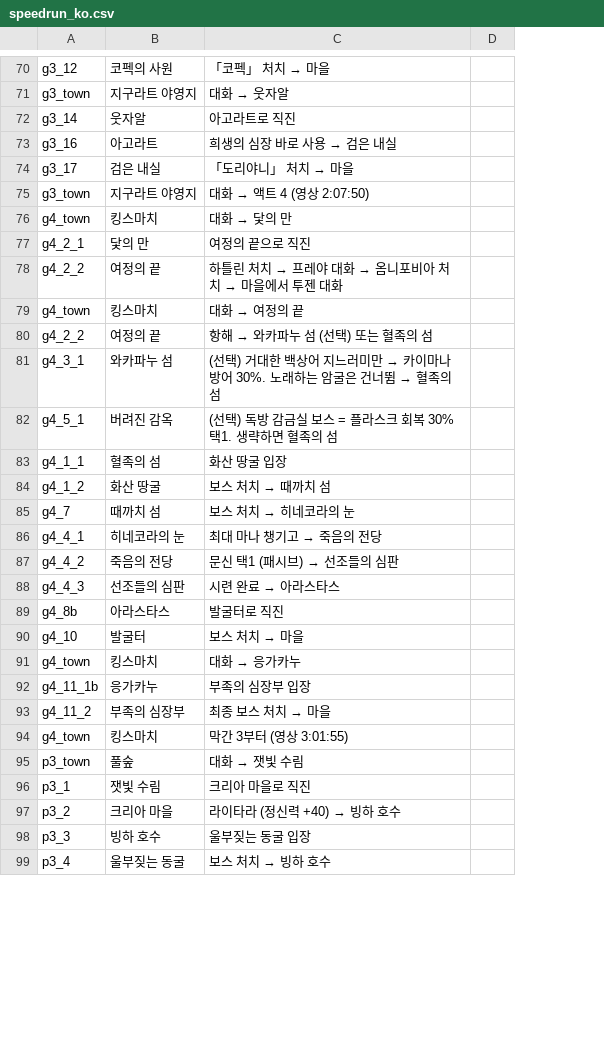
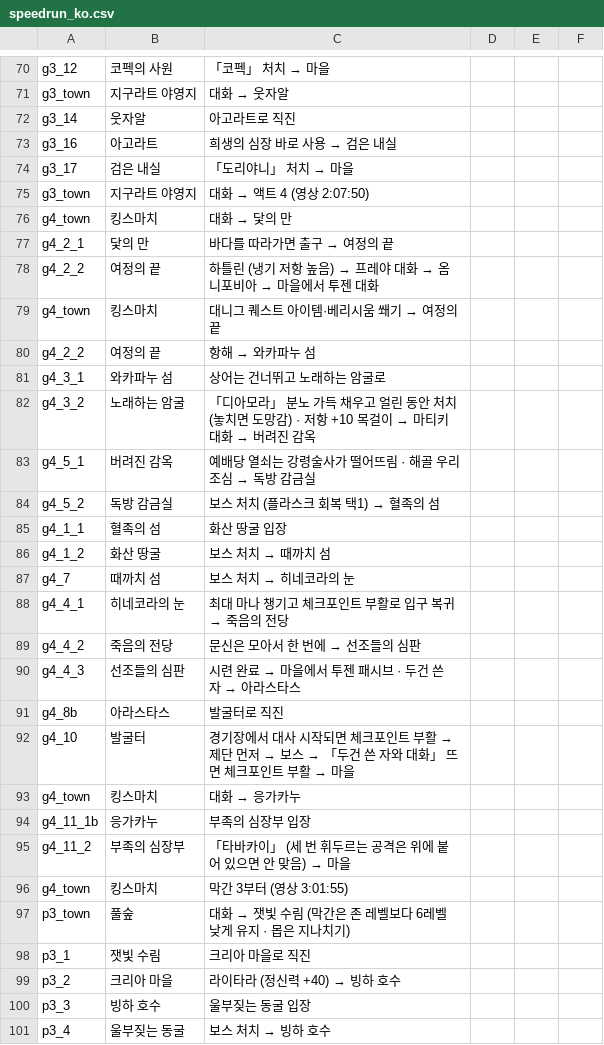
Before and after one commit to ktu0216/poe2-saegida, a CSV file: guides/speedrun_ko.csv, drawn as a sheet; only a part is shown, gaps mark what is left out; removed rows and columns are numbered as before the commit, all else as after; the diff covers the shown part only; the diff names each change by its address in the sheet, - before the commit and + after, or states it on an @@ line.

```diff
--- a/guides/speedrun_ko.csv
+++ b/guides/speedrun_ko.csv
-column D, empty
+column D, empty
+column E, empty
+column F, empty
@@ C77: 여정의 끝으로 직진 → 바다를 따라가면 출구 → 여정의 끝 @@
@@ C78: 하틀린 처치 → 프레야 대화 → 옴니포비아 처치 → 마을에서 투젠 대화 → 하틀린 (냉기 저항 높음) → 프레야 대화 → 옴니포비아 → 마을에서 투젠 대화 @@
@@ C79: 대화 → 여정의 끝 → 대니그 퀘스트 아이템·베리시움 쐐기 → 여정의 끝 @@
@@ C80: 항해 → 와카파누 섬 (선택) 또는 혈족의 섬 → 항해 → 와카파누 섬 @@
@@ C81: (선택) 거대한 백상어 지느러미만 → 카이마나 방어 30%. 노래하는 암굴은 건너뜀 → 혈족의 섬 → 상어는 건너뛰고 노래하는 암굴로 @@
+row 82: g4_3_2 | 노래하는 암굴 | 「디아모라」 분노 가득 채우고 얼린 동안 처치 (놓치면 도망감) · 저항 +10 목걸이 → 마티키 대화 → 버려진 감옥
@@ C83: (선택) 독방 감금실 보스 = 플라스크 회복 30% 택1. 생략하면 혈족의 섬 → 예배당 열쇠는 강령술사가 떨어뜨림 · 해골 우리 조심 → 독방 감금실 @@
+row 84: g4_5_2 | 독방 감금실 | 보스 처치 (플라스크 회복 택1) → 혈족의 섬
@@ C88: 최대 마나 챙기고 → 죽음의 전당 → 최대 마나 챙기고 체크포인트 부활로 입구 복귀 → 죽음의 전당 @@
@@ C89: 문신 택1 (패시브) → 선조들의 심판 → 문신은 모아서 한 번에 → 선조들의 심판 @@
@@ C90: 시련 완료 → 아라스타스 → 시련 완료 → 마을에서 투젠 패시브 · 두건 쓴 자 → 아라스타스 @@
@@ C92: 보스 처치 → 마을 → 경기장에서 대사 시작되면 체크포인트 부활 → 제단 먼저 → 보스 → 「두건 쓴 자와 대화」 뜨면 체크포인트 부활 → 마을 @@
@@ C95: 최종 보스 처치 → 마을 → 「타바카이」 (세 번 휘두르는 공격은 위에 붙어 있으면 안 맞음) → 마을 @@
@@ C97: 대화 → 잿빛 수림 → 대화 → 잿빛 수림 (막간은 존 레벨보다 6레벨 낮게 유지 · 몹은 지나치기) @@
```
Also changed, not shown: 1 added row, 1 removed row and 27 edited cells elsewhere in this file, guides/speedrun_en.csv, 2 other files.
